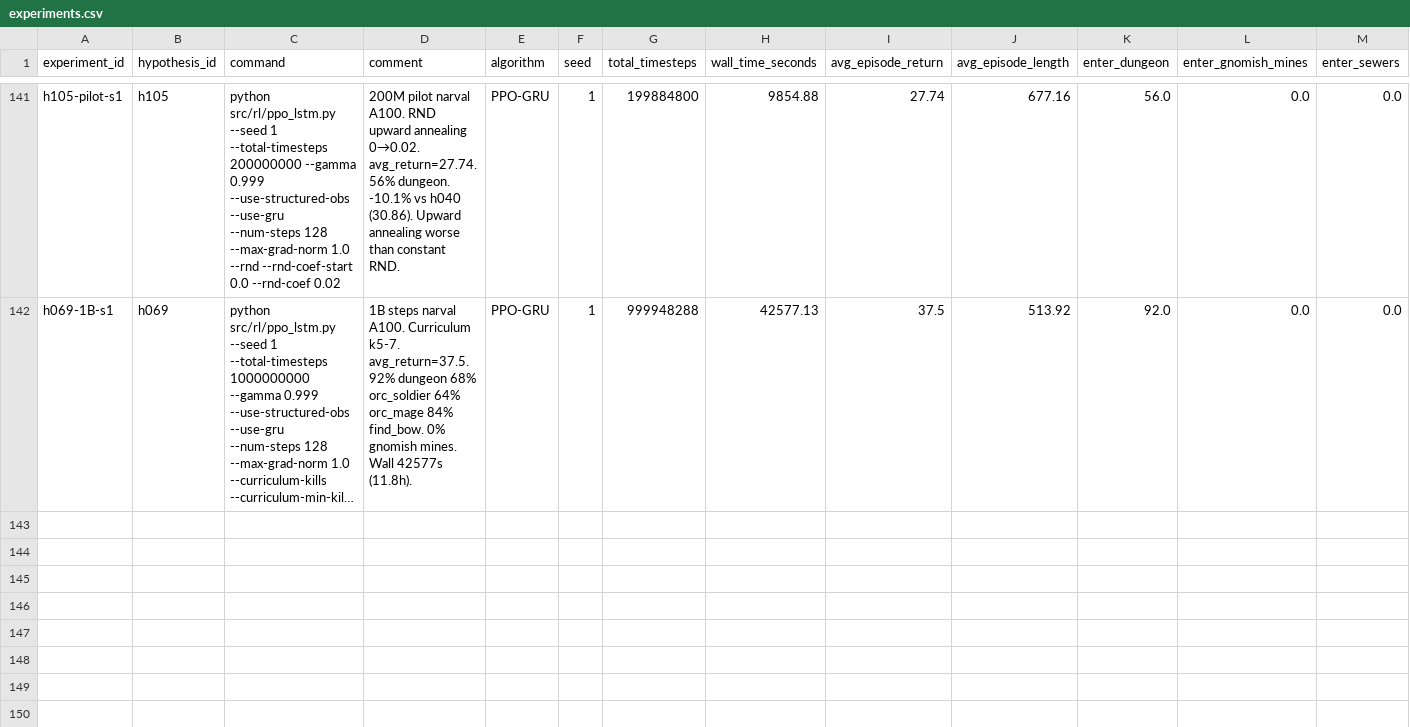
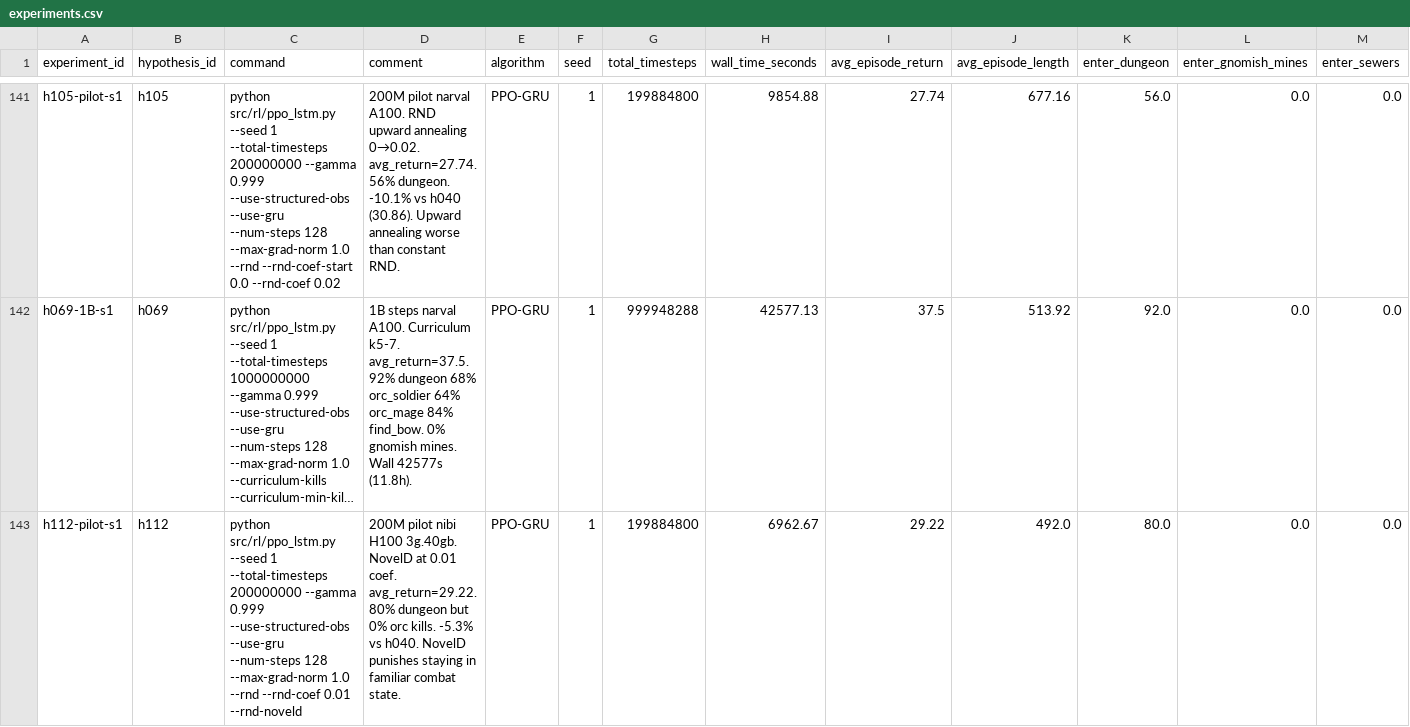
Before and after one commit to roger-creus/auto-craftax, a CSV file: results/experiments.csv, drawn as a sheet; only a part is shown, gaps mark what is left out; long unchanged cells end in …; rows hold the shown columns only; the diff names each change by its address in the sheet, - before the commit and + after, or states it on an @@ line.

```diff
--- a/results/experiments.csv
+++ b/results/experiments.csv
+row 143: h112-pilot-s1 | h112 | python src/rl/ppo_lstm.py --seed 1 --total-timesteps 200000000 --gamma 0.999 --use-structured-obs --use-gru --num-steps 128 --max-grad-norm 1.0 --rnd --rnd-coef 0.01 --rnd-noveld | 200M pilot nibi H100 3g.40gb. NovelD at 0.01 coef. avg_return=29.22. 80% dungeon but 0% orc kills. -5.3% vs h040. NovelD punishes staying in familiar combat state. | PPO-GRU | 1 | 199884800 | 6962.67 | 29.22 | 492.0 | 80.0 | 0.0 | 0.0
```
Also changed, not shown: results/hypotheses.csv, 2 other files.
